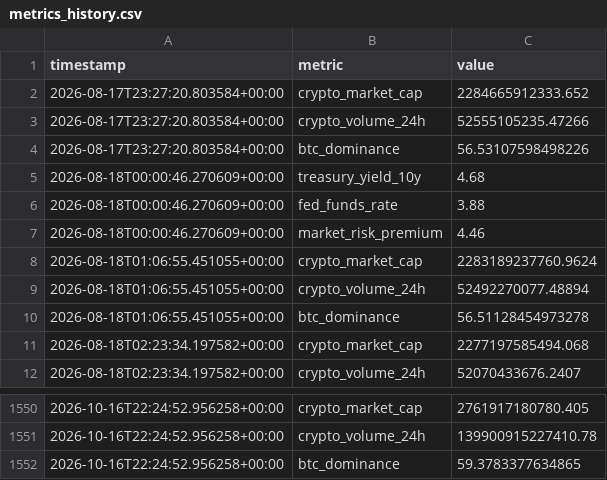
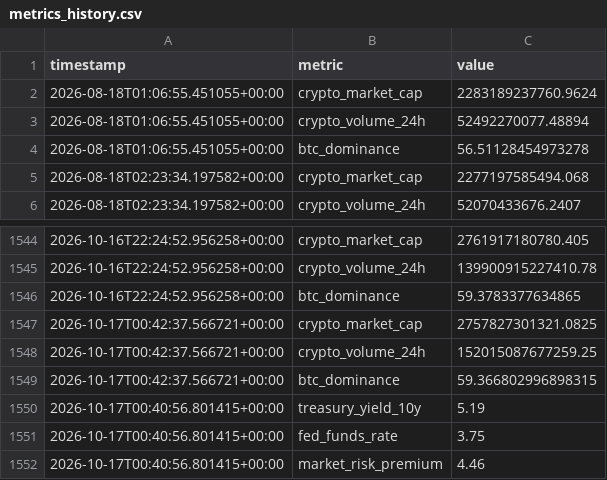
Before and after one commit to nomi62300/crypto-news-bot, a CSV file: metrics_history.csv, drawn as a sheet; only a part is shown, gaps mark what is left out; removed rows and columns are numbered as before the commit, all else as after; the diff names each change by its address in the sheet, - before the commit and + after, or states it on an @@ line.

```diff
--- a/metrics_history.csv
+++ b/metrics_history.csv
-row 2: 2026-08-17T23:27:20.803584+00:00 | crypto_market_cap | 2284665912333.652
-row 3: 2026-08-17T23:27:20.803584+00:00 | crypto_volume_24h | 52555105235.47266
-row 4: 2026-08-17T23:27:20.803584+00:00 | btc_dominance | 56.53107598498226
-row 5: 2026-08-18T00:00:46.270609+00:00 | treasury_yield_10y | 4.68
-row 6: 2026-08-18T00:00:46.270609+00:00 | fed_funds_rate | 3.88
-row 7: 2026-08-18T00:00:46.270609+00:00 | market_risk_premium | 4.46
+row 1547: 2026-10-17T00:42:37.566721+00:00 | crypto_market_cap | 2757827301321.0825
+row 1548: 2026-10-17T00:42:37.566721+00:00 | crypto_volume_24h | 152015087677259.25
+row 1549: 2026-10-17T00:42:37.566721+00:00 | btc_dominance | 59.366802996898315
+row 1550: 2026-10-17T00:40:56.801415+00:00 | treasury_yield_10y | 5.19
+row 1551: 2026-10-17T00:40:56.801415+00:00 | fed_funds_rate | 3.75
+row 1552: 2026-10-17T00:40:56.801415+00:00 | market_risk_premium | 4.46
```
Also changed, not shown: 3 other files.
